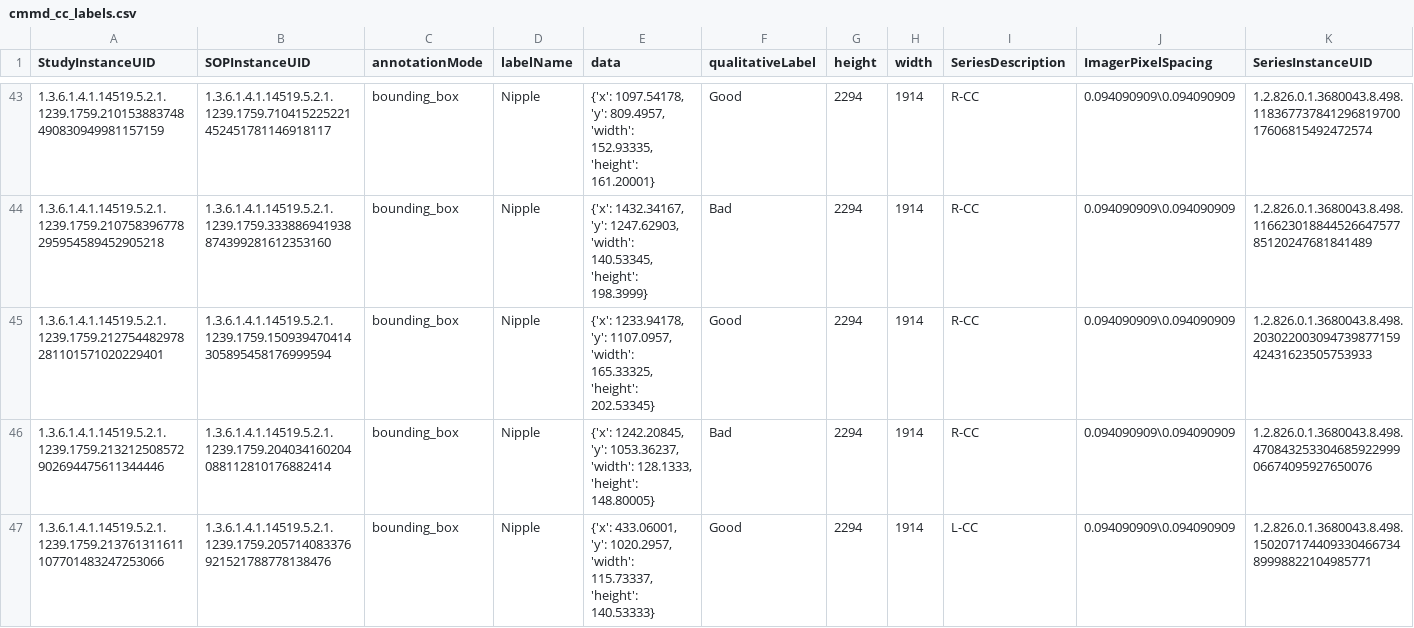
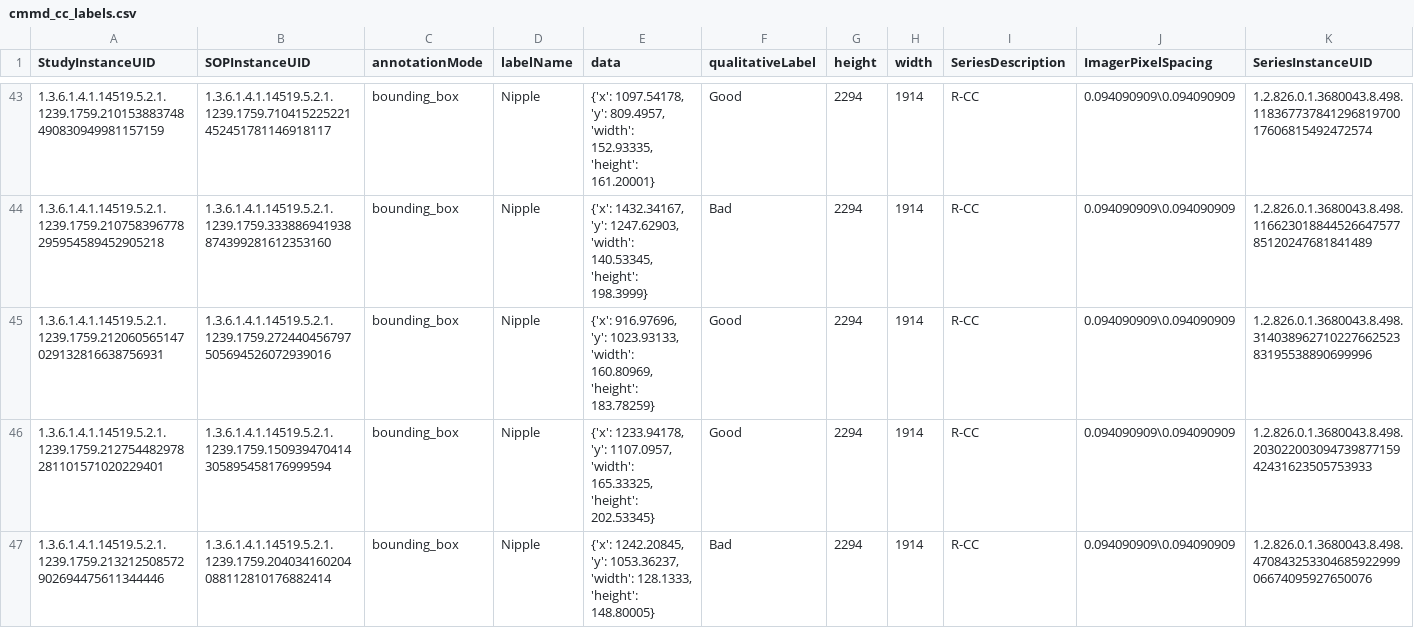
Before and after one commit to enescanerkan/deep-mammography-positioning, a CSV file: labels/external/cmmd_cc_labels.csv, drawn as a sheet; only a part is shown, gaps mark what is left out; the shorter side is filled out with more unchanged rows; rows hold the shown columns only; the diff names each change by its address in the sheet, - before the commit and + after, or states it on an @@ line.

```diff
--- a/labels/external/cmmd_cc_labels.csv
+++ b/labels/external/cmmd_cc_labels.csv
+row 45: 1.3.6.1.4.1.14519.5.2.1.1239.1759.212060565147029132816638756931 | 1.3.6.1.4.1.14519.5.2.1.1239.1759.272440456797505694526072939016 | bounding_box | Nipple | {'x': 916.97696, 'y': 1023.93133, 'width': 160.80969, 'height': 183.78259} | Good | 2294 | 1914 | R-CC | 0.094090909\0.094090909 | 1.2.826.0.1.3680043.8.498.31403896271022766252383195538890699996
```
Also changed, not shown: labels/external/cmmd_mlo_labels.csv, 1 other file.
